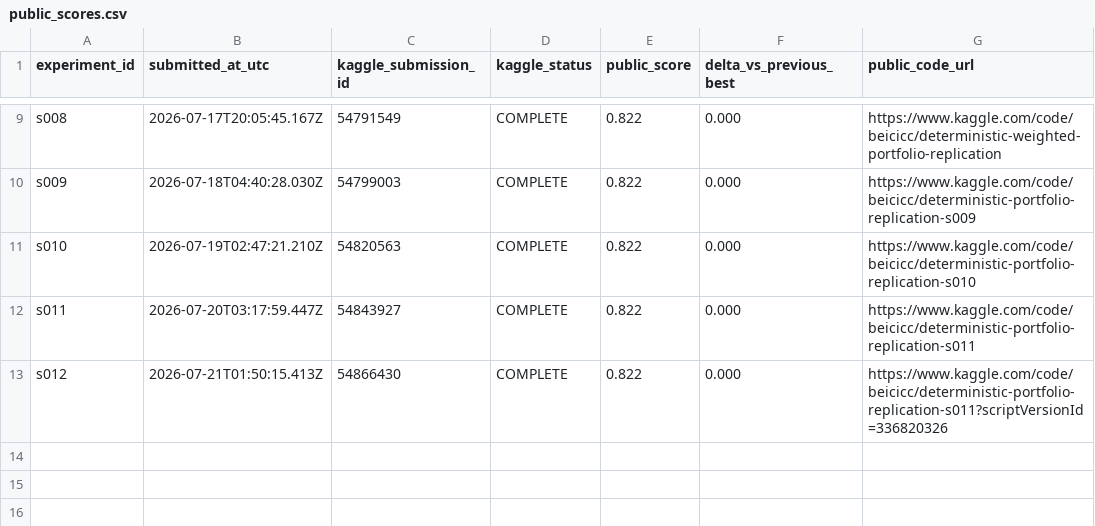
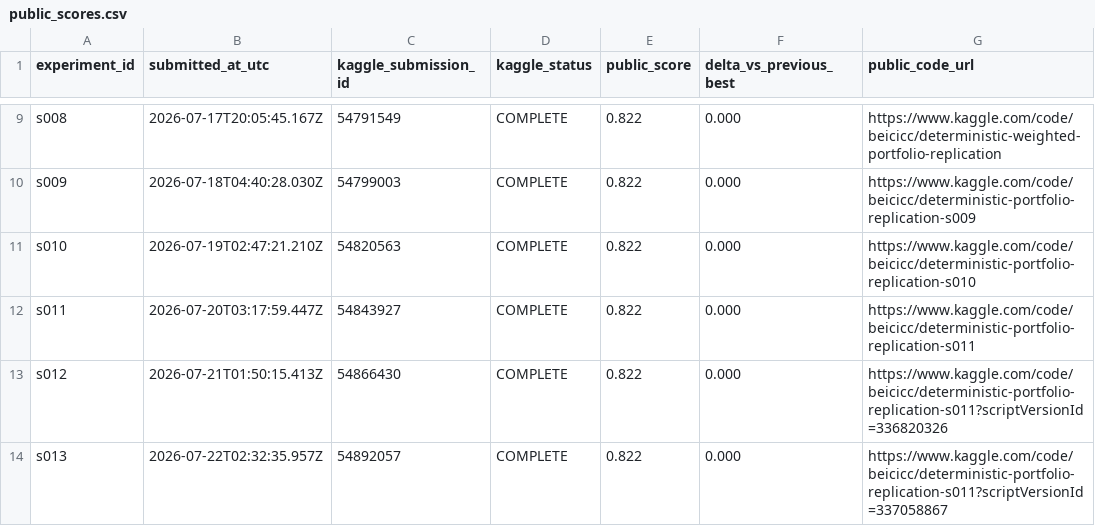
Before and after one commit to Beiciccc/autonomous-agent-prediction-beta, a CSV file: results/public_scores.csv, drawn as a sheet; only a part is shown, gaps mark what is left out; the diff names each change by its address in the sheet, - before the commit and + after, or states it on an @@ line.

Commit message:
docs: record s013 scored replication

```diff
--- a/results/public_scores.csv
+++ b/results/public_scores.csv
+row 14: s013 | 2026-07-22T02:32:35.957Z | 54892057 | COMPLETE | 0.822 | 0.000 | https://www.kaggle.com/code/beicicc/deterministic-portfolio-replication-s011?scriptVersionId=337058867
```
Also changed, not shown: 4 other files.
